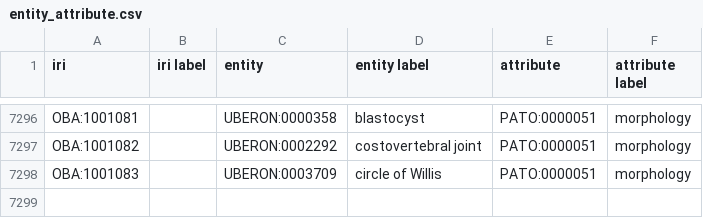
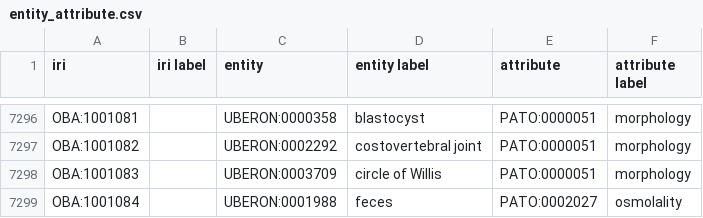
Before and after one commit to obophenotype/bio-attribute-ontology, a CSV file: src/ontology/modules/entity_attribute.csv, drawn as a sheet; only a part is shown, gaps mark what is left out.

```diff
--- a/src/ontology/modules/entity_attribute.csv
+++ b/src/ontology/modules/entity_attribute.csv
@@ -7298 +7298,2 @@ OBA:1001082,,UBERON:0002292,costovertebral joint,PATO:0000051,morphology
 OBA:1001083,,UBERON:0003709,circle of Willis,PATO:0000051,morphology
+OBA:1001084,,UBERON:0001988,feces,PATO:0002027,osmolality
```
Also changed, not shown: imports/seed.tsv, 7 other files.
